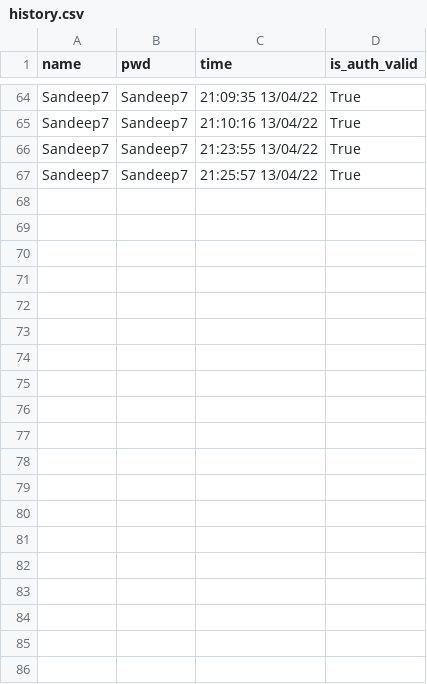
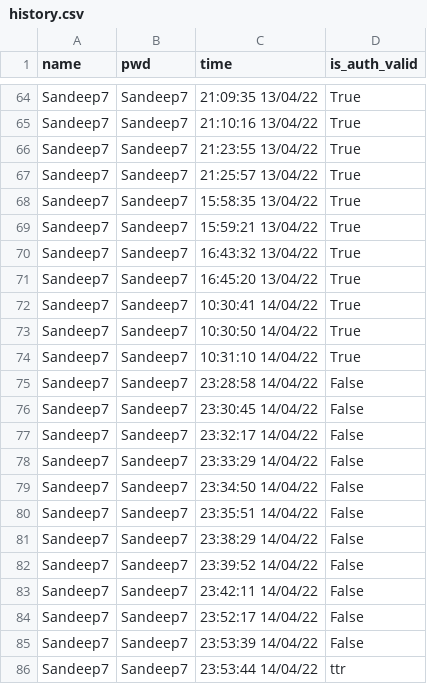
Before and after one commit to SandeepK1729/code-infinity, a CSV file: files/history.csv, drawn as a sheet; only a part is shown, gaps mark what is left out; the diff covers the shown part only; the diff names each change by its address in the sheet, - before the commit and + after, or states it on an @@ line.

```diff
--- a/files/history.csv
+++ b/files/history.csv
+row 68: Sandeep7 | Sandeep7 | 15:58:35 13/04/22 | True
+row 69: Sandeep7 | Sandeep7 | 15:59:21 13/04/22 | True
+row 70: Sandeep7 | Sandeep7 | 16:43:32 13/04/22 | True
+row 71: Sandeep7 | Sandeep7 | 16:45:20 13/04/22 | True
+row 72: Sandeep7 | Sandeep7 | 10:30:41 14/04/22 | True
+row 73: Sandeep7 | Sandeep7 | 10:30:50 14/04/22 | True
+row 74: Sandeep7 | Sandeep7 | 10:31:10 14/04/22 | True
+row 75: Sandeep7 | Sandeep7 | 23:28:58 14/04/22 | False
+row 76: Sandeep7 | Sandeep7 | 23:30:45 14/04/22 | False
+row 77: Sandeep7 | Sandeep7 | 23:32:17 14/04/22 | False
+row 78: Sandeep7 | Sandeep7 | 23:33:29 14/04/22 | False
+row 79: Sandeep7 | Sandeep7 | 23:34:50 14/04/22 | False
+row 80: Sandeep7 | Sandeep7 | 23:35:51 14/04/22 | False
+row 81: Sandeep7 | Sandeep7 | 23:38:29 14/04/22 | False
+row 82: Sandeep7 | Sandeep7 | 23:39:52 14/04/22 | False
+row 83: Sandeep7 | Sandeep7 | 23:42:11 14/04/22 | False
+row 84: Sandeep7 | Sandeep7 | 23:52:17 14/04/22 | False
+row 85: Sandeep7 | Sandeep7 | 23:53:39 14/04/22 | False
+row 86: Sandeep7 | Sandeep7 | 23:53:44 14/04/22 | ttr
```
Also changed, not shown: 15 added rows elsewhere in this file, 3 other files.
